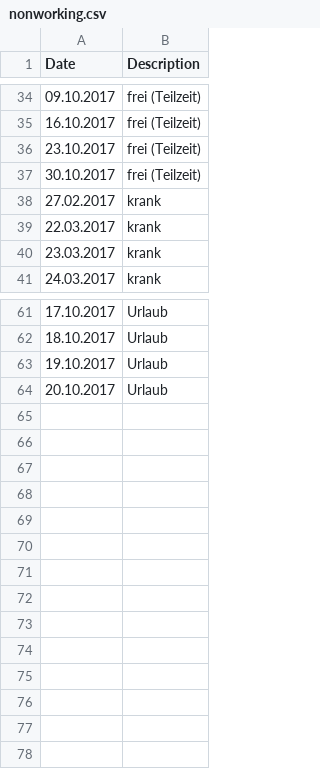
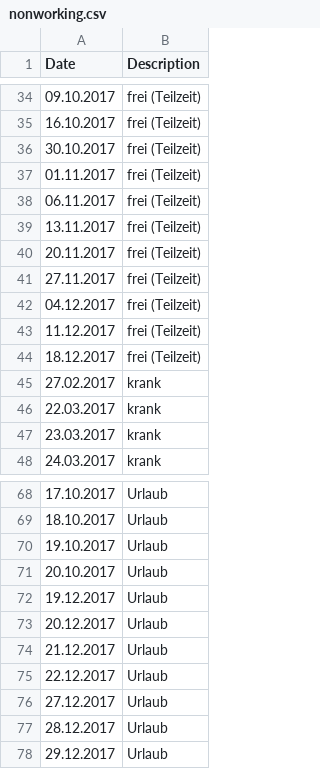
Before and after one commit to hebrinkmann/toggl2sheet, a CSV file: src/main/resources/nonworking.csv, drawn as a sheet; only a part is shown, gaps mark what is left out; removed rows and columns are numbered as before the commit, all else as after; the diff names each change by its address in the sheet, - before the commit and + after, or states it on an @@ line.

Commit message:
nonworking.csv

```diff
--- a/src/main/resources/nonworking.csv
+++ b/src/main/resources/nonworking.csv
-row 36: 23.10.2017 | frei (Teilzeit)
+row 37: 01.11.2017 | frei (Teilzeit)
+row 38: 06.11.2017 | frei (Teilzeit)
+row 39: 13.11.2017 | frei (Teilzeit)
+row 40: 20.11.2017 | frei (Teilzeit)
+row 41: 27.11.2017 | frei (Teilzeit)
+row 42: 04.12.2017 | frei (Teilzeit)
+row 43: 11.12.2017 | frei (Teilzeit)
+row 44: 18.12.2017 | frei (Teilzeit)
+row 72: 19.12.2017 | Urlaub
+row 73: 20.12.2017 | Urlaub
+row 74: 21.12.2017 | Urlaub
+row 75: 22.12.2017 | Urlaub
+row 76: 27.12.2017 | Urlaub
+row 77: 28.12.2017 | Urlaub
+row 78: 29.12.2017 | Urlaub
```
